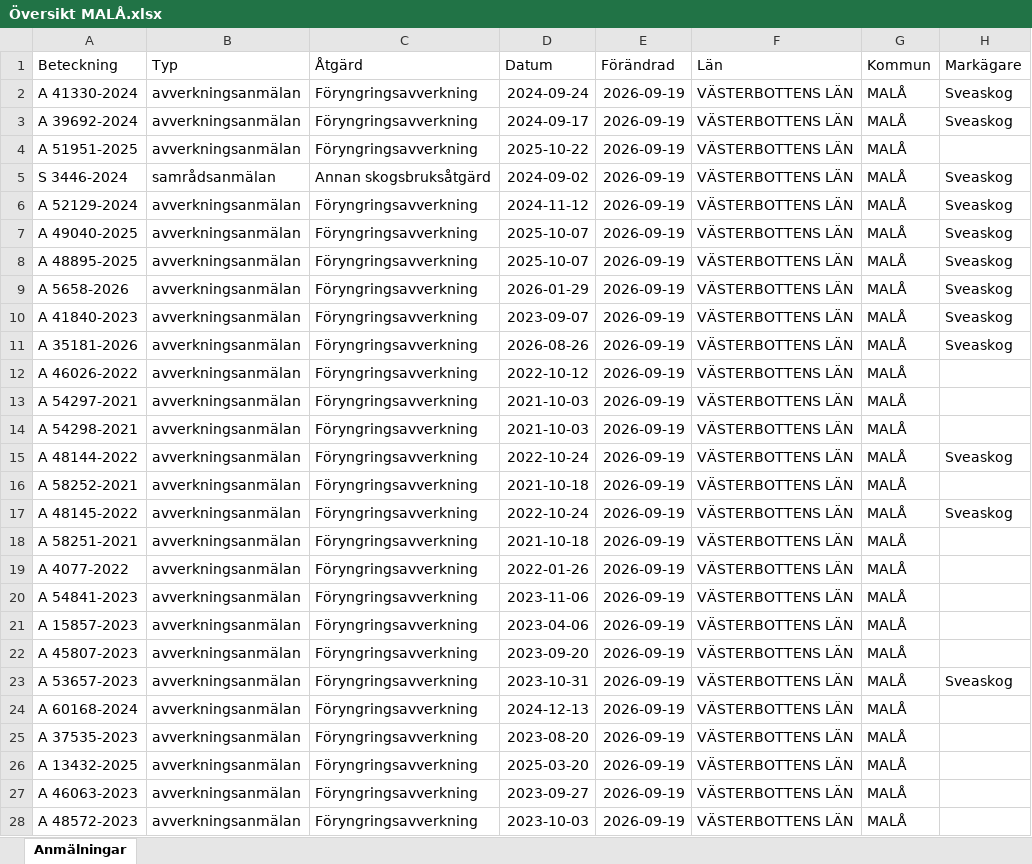
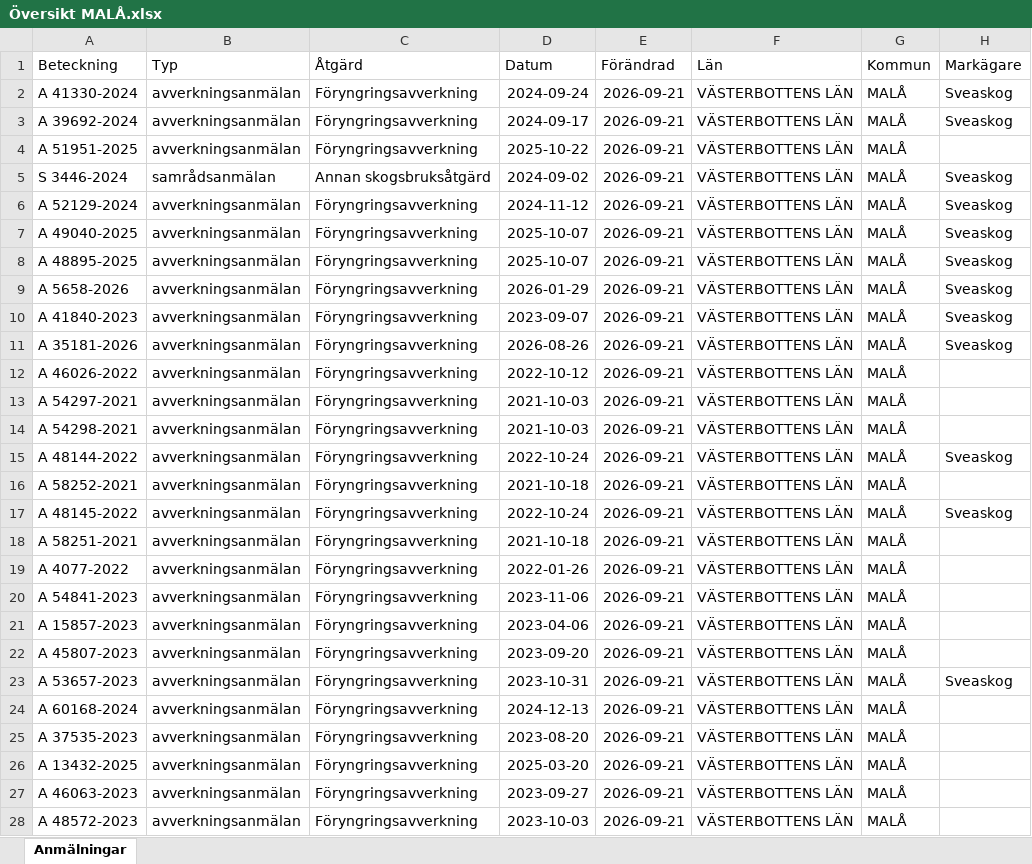
Before and after one commit to klasma/Logging_2418, an Excel workbook: Översikt MALÅ.xlsx, sheet Anmälningar, drawn as a sheet; only a part is shown; values as stored, in another font and other column widths than the file's, no borders; the diff covers the shown part only; the diff names each change by its address in the sheet, - before the commit and + after, or states it on an @@ line.

```diff
--- a/Översikt MALÅ.xlsx (sheet Anmälningar)
+++ b/Översikt MALÅ.xlsx (sheet Anmälningar)
-E2:E28 (Förändrad): 2026-09-19
+E2:E28 (Förändrad): 2026-09-21
```
Also changed, not shown: 315 edited cells elsewhere in this sheet, artfynd/A 35181-2026 artfynd.xlsx, artfynd/A 41330-2024 artfynd.xlsx, 53 other files.
